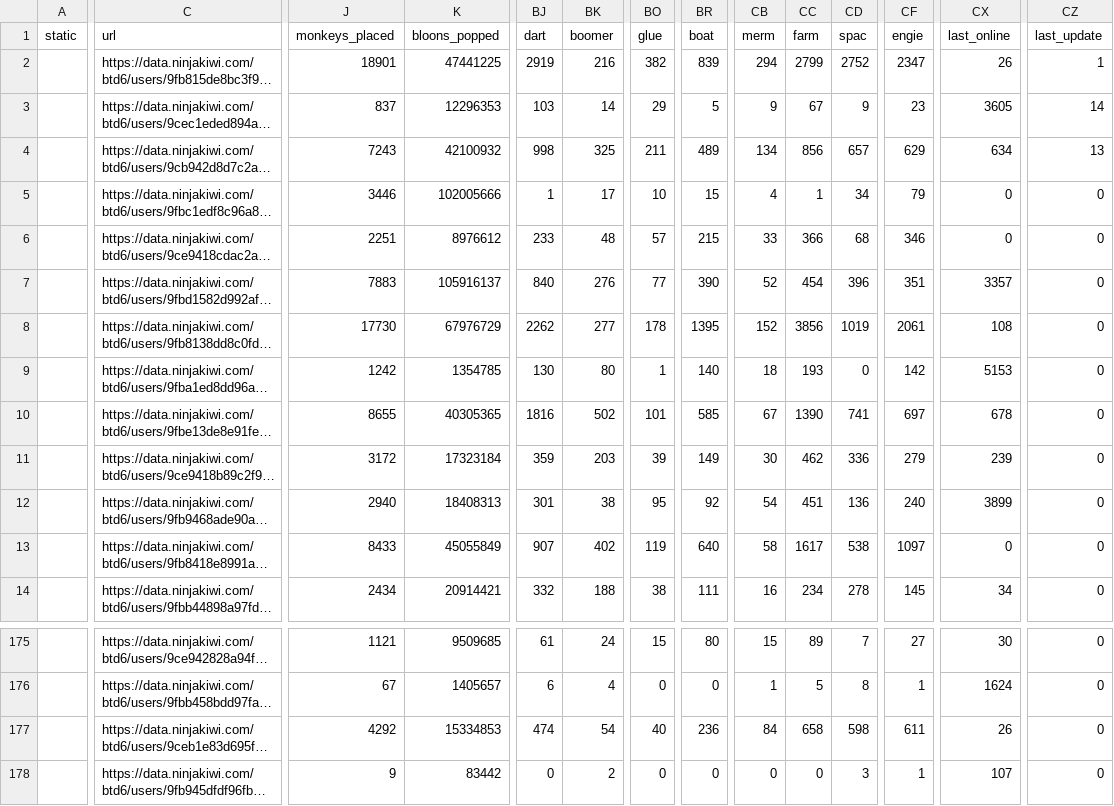
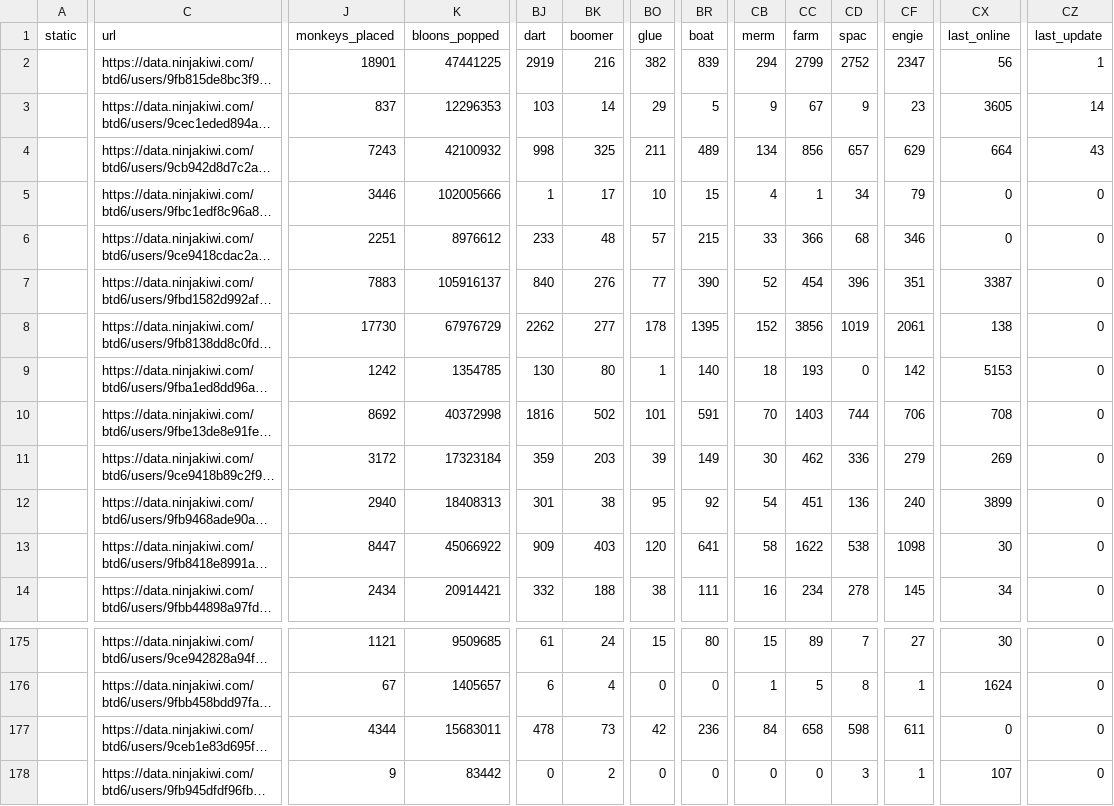
Before and after one commit to ducanup01/btd6boss, a CSV file: boss_elite_info.csv, drawn as a sheet; only a part is shown, gaps mark what is left out; long unchanged cells end in …; the diff covers the shown part only; the diff names each change by its address in the sheet, - before the commit and + after, or states it on an @@ line.

Commit message:
automatic updater

```diff
--- a/boss_elite_info.csv
+++ b/boss_elite_info.csv
-CX2 (last_online): 26
+CX2 (last_online): 56
-CX4 (last_online): 634
+CX4 (last_online): 664
-CZ4 (last_update): 13
+CZ4 (last_update): 43
-CX7 (last_online): 3357
+CX7 (last_online): 3387
-CX8 (last_online): 108
+CX8 (last_online): 138
-J10 (monkeys_placed): 8655
+J10 (monkeys_placed): 8692
-K10 (bloons_popped): 40305365
+K10 (bloons_popped): 40372998
-BR10 (boat): 585
+BR10 (boat): 591
-CB10 (merm): 67
+CB10 (merm): 70
-CC10 (farm): 1390
+CC10 (farm): 1403
-CD10 (spac): 741
+CD10 (spac): 744
-CF10 (engie): 697
+CF10 (engie): 706
-CX10 (last_online): 678
+CX10 (last_online): 708
-CX11 (last_online): 239
+CX11 (last_online): 269
-J13 (monkeys_placed): 8433
+J13 (monkeys_placed): 8447
-K13 (bloons_popped): 45055849
+K13 (bloons_popped): 45066922
-BJ13 (dart): 907
+BJ13 (dart): 909
-BK13 (boomer): 402
+BK13 (boomer): 403
-BO13 (glue): 119
+BO13 (glue): 120
-BR13 (boat): 640
+BR13 (boat): 641
-CC13 (farm): 1617
+CC13 (farm): 1622
-CF13 (engie): 1097
+CF13 (engie): 1098
-CX13 (last_online): 0
+CX13 (last_online): 30
-J177 (monkeys_placed): 4292
+J177 (monkeys_placed): 4344
-K177 (bloons_popped): 15334853
+K177 (bloons_popped): 15683011
-BJ177 (dart): 474
+BJ177 (dart): 478
-BK177 (boomer): 54
+BK177 (boomer): 73
-BO177 (glue): 40
+BO177 (glue): 42
-CX177 (last_online): 26
+CX177 (last_online): 0
```
Also changed, not shown: 29 edited cells elsewhere in this file, boss_info.csv.
